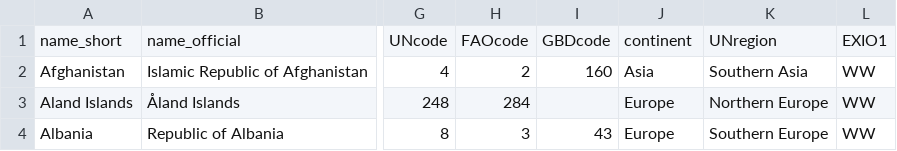
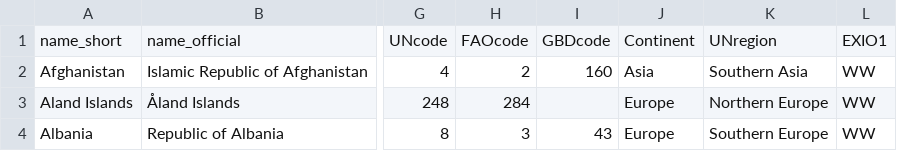
Before and after one commit to IndEcol/country_converter, a TSV file: country_converter/country_data.tsv, drawn as a sheet; only a part is shown, gaps mark what is left out; the diff names each change by its address in the sheet, - before the commit and + after, or states it on an @@ line.

Commit message:
changed to uppercase continent

```diff
--- a/country_converter/country_data.tsv
+++ b/country_converter/country_data.tsv
-J1: continent
+J1: Continent
```
